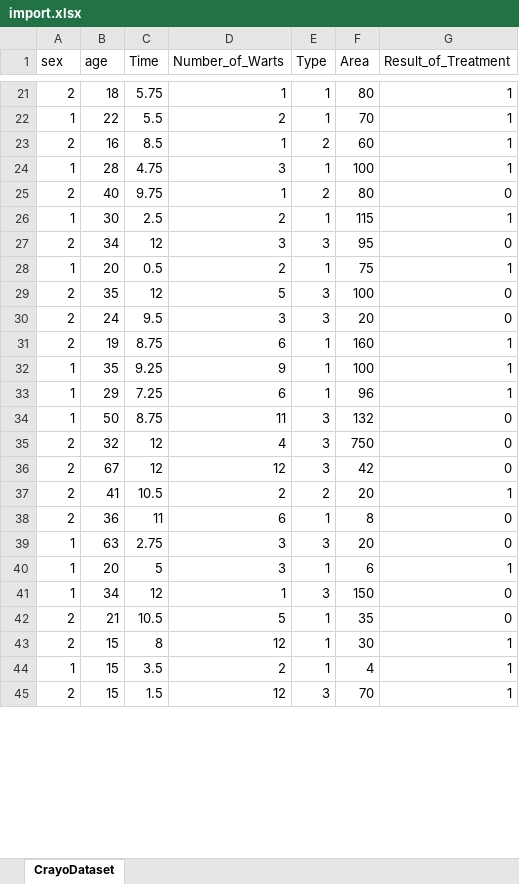
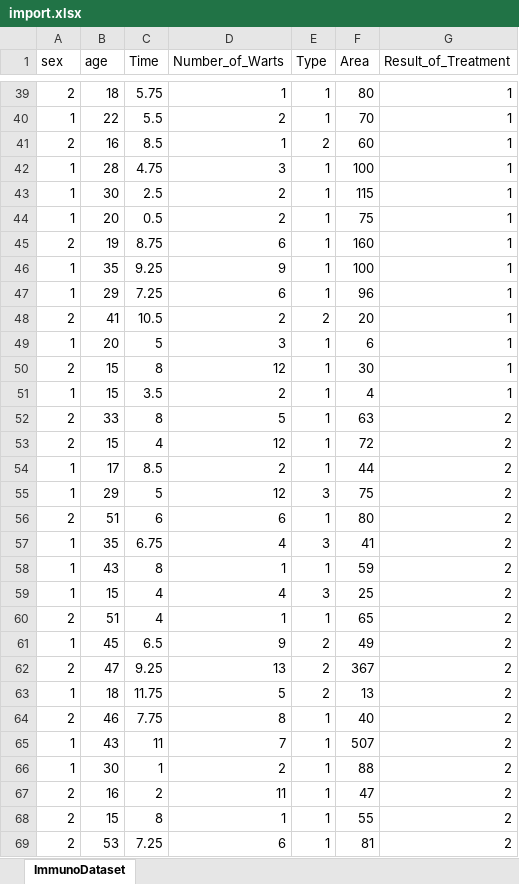
Before and after one commit to azhry/knn-ig, an Excel workbook: data/import.xlsx, sheet ImmunoDataset, drawn as a sheet; only a part is shown, gaps mark what is left out; the shorter side is filled out with more unchanged rows; values as stored, in another font and other column widths than the file's, no borders; charts and pictures not drawn; removed rows and columns are numbered as before the commit, all else as after; the diff covers the shown part only; the diff names each change by its address in the sheet, - before the commit and + after, or states it on an @@ line.

```diff
--- a/data/import.xlsx (sheet ImmunoDataset)
+++ b/data/import.xlsx (sheet ImmunoDataset)
-sheet tab: CrayoDataset
+sheet tab: ImmunoDataset
-row 25: 2 | 40 | 9.75 | 1 | 2 | 80 | 0
-row 27: 2 | 34 | 12 | 3 | 3 | 95 | 0
-row 29: 2 | 35 | 12 | 5 | 3 | 100 | 0
-row 30: 2 | 24 | 9.5 | 3 | 3 | 20 | 0
-row 34: 1 | 50 | 8.75 | 11 | 3 | 132 | 0
-row 35: 2 | 32 | 12 | 4 | 3 | 750 | 0
-row 36: 2 | 67 | 12 | 12 | 3 | 42 | 0
-row 38: 2 | 36 | 11 | 6 | 1 | 8 | 0
-row 39: 1 | 63 | 2.75 | 3 | 3 | 20 | 0
-row 41: 1 | 34 | 12 | 1 | 3 | 150 | 0
-row 42: 2 | 21 | 10.5 | 5 | 1 | 35 | 0
+row 52: 2 | 33 | 8 | 5 | 1 | 63 | 2
+row 53: 2 | 15 | 4 | 12 | 1 | 72 | 2
+row 54: 1 | 17 | 8.5 | 2 | 1 | 44 | 2
+row 55: 1 | 29 | 5 | 12 | 3 | 75 | 2
+row 56: 2 | 51 | 6 | 6 | 1 | 80 | 2
+row 57: 1 | 35 | 6.75 | 4 | 3 | 41 | 2
+row 58: 1 | 43 | 8 | 1 | 1 | 59 | 2
+row 59: 1 | 15 | 4 | 4 | 3 | 25 | 2
+row 60: 2 | 51 | 4 | 1 | 1 | 65 | 2
+row 61: 1 | 45 | 6.5 | 9 | 2 | 49 | 2
+row 62: 2 | 47 | 9.25 | 13 | 2 | 367 | 2
+row 63: 1 | 18 | 11.75 | 5 | 2 | 13 | 2
+row 64: 2 | 46 | 7.75 | 8 | 1 | 40 | 2
+row 65: 1 | 43 | 11 | 7 | 1 | 507 | 2
+row 66: 1 | 30 | 1 | 2 | 1 | 88 | 2
+row 67: 2 | 16 | 2 | 11 | 1 | 47 | 2
+row 68: 2 | 15 | 8 | 1 | 1 | 55 | 2
+row 69: 2 | 53 | 7.25 | 6 | 1 | 81 | 2
```
Also changed, not shown: 65 added rows, 44 removed rows, 3 moved rows and 34 edited cells elsewhere in this sheet, charts or pictures, 2 other files.
